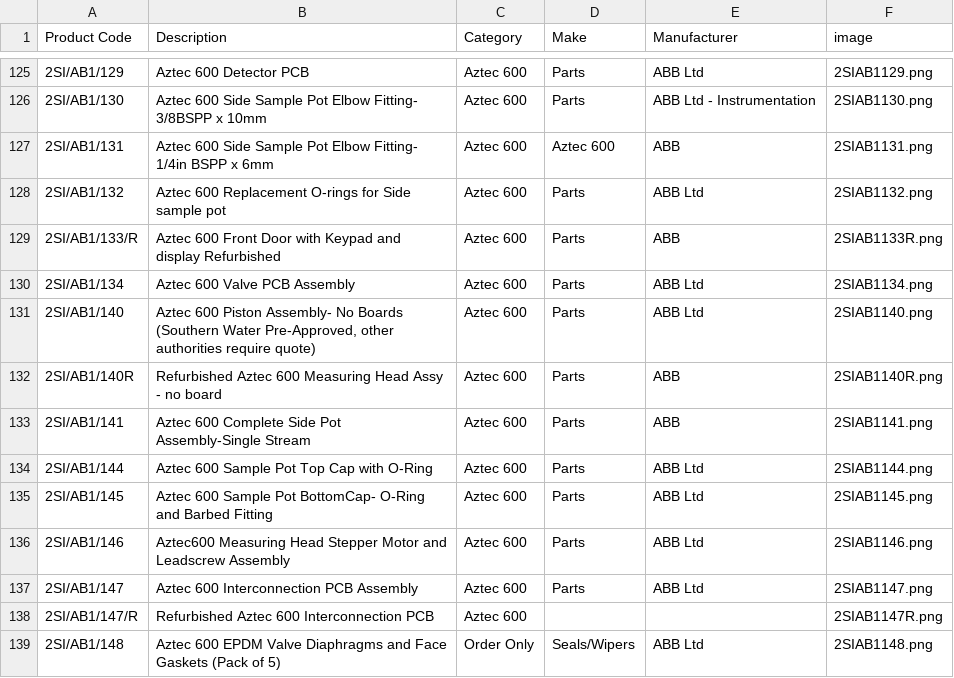
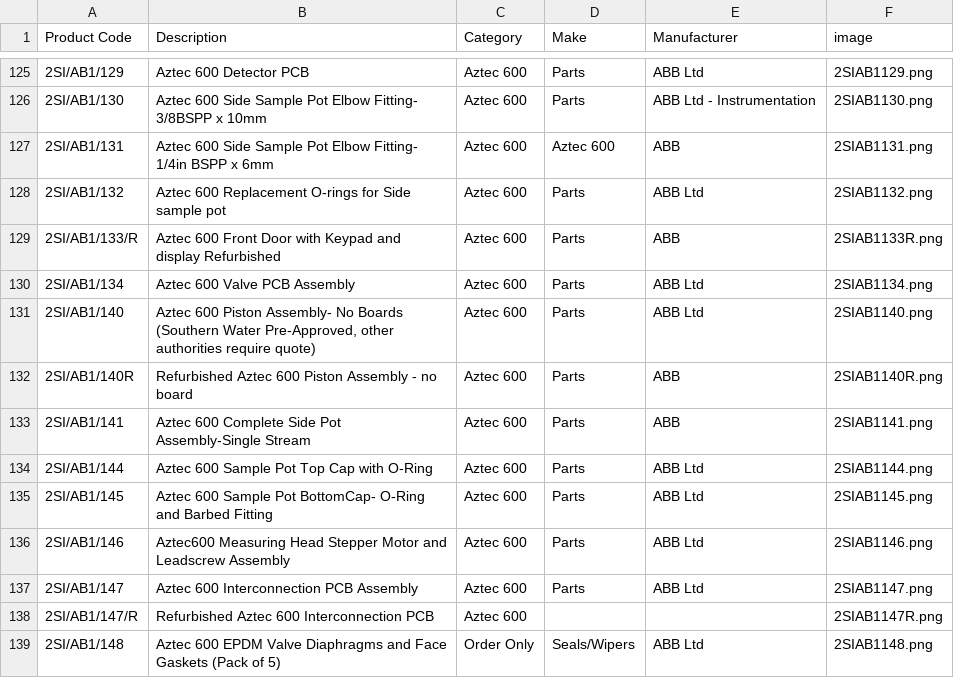
Before and after one commit to tomward0606/PartsProjectMain, a CSV file: parts.csv, drawn as a sheet; only a part is shown, gaps mark what is left out.

Commit message:
Update part: 2SI/AB1/140R

```diff
--- a/parts.csv
+++ b/parts.csv
@@ -131,3 +131,3 @@ Product Code,Description,Category,Make,Manufacturer,image
 2SI/AB1/140,"Aztec 600 Piston Assembly- No Boards (Southern Water Pre-Approved, other authorities require quote)",Aztec 600,Parts,ABB Ltd,2SIAB1140.png
-2SI/AB1/140R,Refurbished Aztec 600 Measuring Head Assy - no board,Aztec 600,Parts,ABB,2SIAB1140R.png
+2SI/AB1/140R,Refurbished Aztec 600 Piston Assembly - no board,Aztec 600,Parts,ABB,2SIAB1140R.png
 2SI/AB1/141,Aztec 600 Complete Side Pot Assembly-Single Stream,Aztec 600,Parts,ABB,2SIAB1141.png
```
